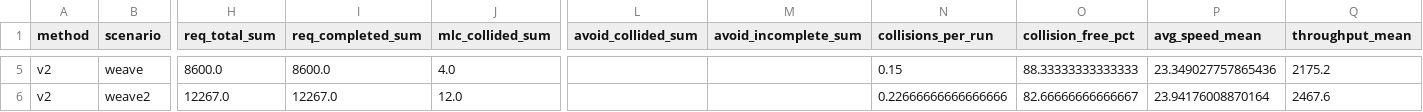
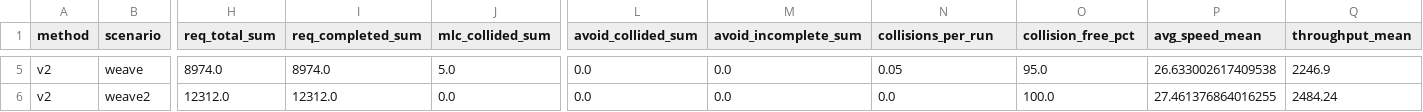
Before and after one commit to TaikiKunimoto/cav-cooperative-lc, a CSV file: scripts/eval/out/summary_scenario_envelope.csv, drawn as a sheet; only a part is shown, gaps mark what is left out; the diff covers the shown part only; the diff names each change by its address in the sheet, - before the commit and + after, or states it on an @@ line.

```diff
--- a/scripts/eval/out/summary_scenario_envelope.csv
+++ b/scripts/eval/out/summary_scenario_envelope.csv
-H5 (req_total_sum): 8600.0
+H5 (req_total_sum): 8974.0
-I5 (req_completed_sum): 8600.0
+I5 (req_completed_sum): 8974.0
-J5 (mlc_collided_sum): 4.0
+J5 (mlc_collided_sum): 5.0
-L5:L6 (avoid_collided_sum): (empty)
+L5:L6 (avoid_collided_sum): 0.0
-M5:M6 (avoid_incomplete_sum): (empty)
+M5:M6 (avoid_incomplete_sum): 0.0
-N5 (collisions_per_run): 0.15
+N5 (collisions_per_run): 0.05
-O5 (collision_free_pct): 88.33333333333333
+O5 (collision_free_pct): 95.0
-P5 (avg_speed_mean): 23.349027757865436
+P5 (avg_speed_mean): 26.633002617409538
-Q5 (throughput_mean): 2175.2
+Q5 (throughput_mean): 2246.9
-H6 (req_total_sum): 12267.0
+H6 (req_total_sum): 12312.0
-I6 (req_completed_sum): 12267.0
+I6 (req_completed_sum): 12312.0
-J6 (mlc_collided_sum): 12.0
+J6 (mlc_collided_sum): 0.0
-N6 (collisions_per_run): 0.22666666666666666
+N6 (collisions_per_run): 0.0
-O6 (collision_free_pct): 82.66666666666667
+O6 (collision_free_pct): 100.0
-P6 (avg_speed_mean): 23.94176008870164
+P6 (avg_speed_mean): 27.461376864016255
-Q6 (throughput_mean): 2467.6
+Q6 (throughput_mean): 2484.24
```
Also changed, not shown: 38 edited cells elsewhere in this file, scripts/eval/out/summary_long.csv, scripts/eval/out/summary_mlc.csv, 13 other files.
